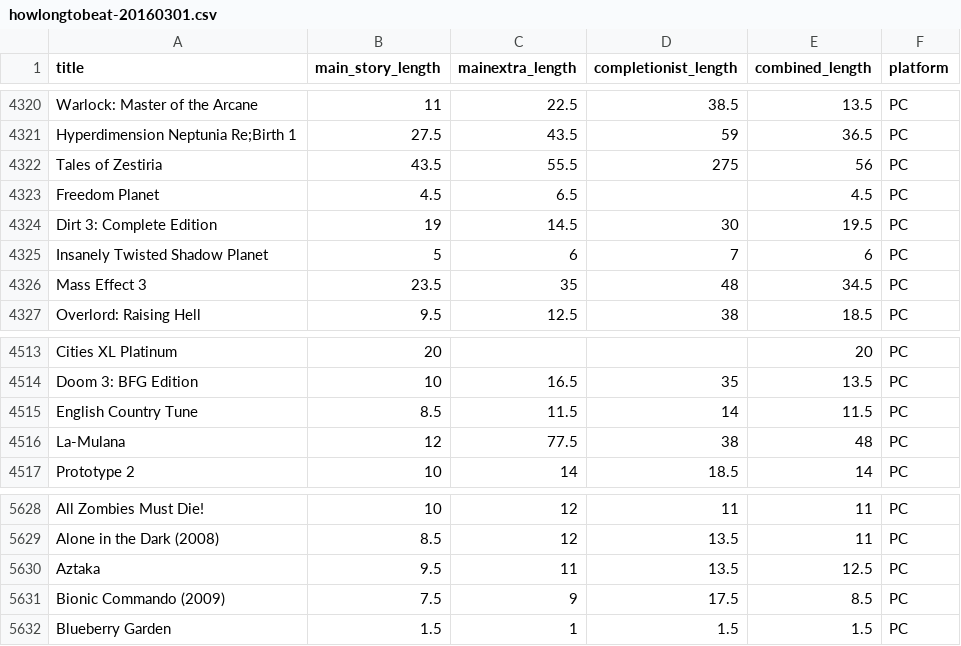
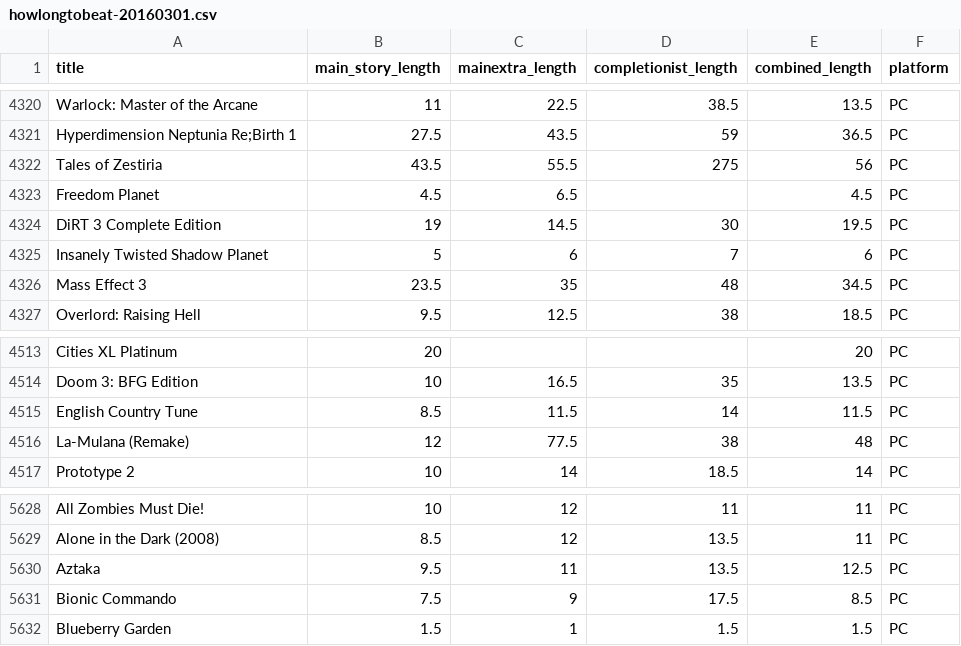
Before and after one commit to mas-ude/cost-of-cloud-gaming, a CSV file: data/howlongtobeat-20160301.csv, drawn as a sheet; only a part is shown, gaps mark what is left out.

```diff
--- a/data/howlongtobeat-20160301.csv
+++ b/data/howlongtobeat-20160301.csv
@@ -4323,3 +4323,3 @@ Tales of Zestiria;43.5;55.5;275;56;PC
 Freedom Planet;4.5;6.5;;4.5;PC
-Dirt 3: Complete Edition;19;14.5;30;19.5;PC
+DiRT 3 Complete Edition;19;14.5;30;19.5;PC
 Insanely Twisted Shadow Planet;5;6;7;6;PC
@@ -4515,3 +4515,3 @@ Doom 3: BFG Edition;10;16.5;35;13.5;PC
 English Country Tune;8.5;11.5;14;11.5;PC
-La-Mulana;12;77.5;38;48;PC
+La-Mulana (Remake);12;77.5;38;48;PC
 Prototype 2;10;14;18.5;14;PC
@@ -5630,3 +5630,3 @@ Alone in the Dark (2008);8.5;12;13.5;11;PC
 Aztaka;9.5;11;13.5;12.5;PC
-Bionic Commando (2009);7.5;9;17.5;8.5;PC
+Bionic Commando;7.5;9;17.5;8.5;PC
 Blueberry Garden;1.5;1;1.5;1.5;PC
```
Also changed, not shown: data/gfnow-games.csv, 2 other files.
